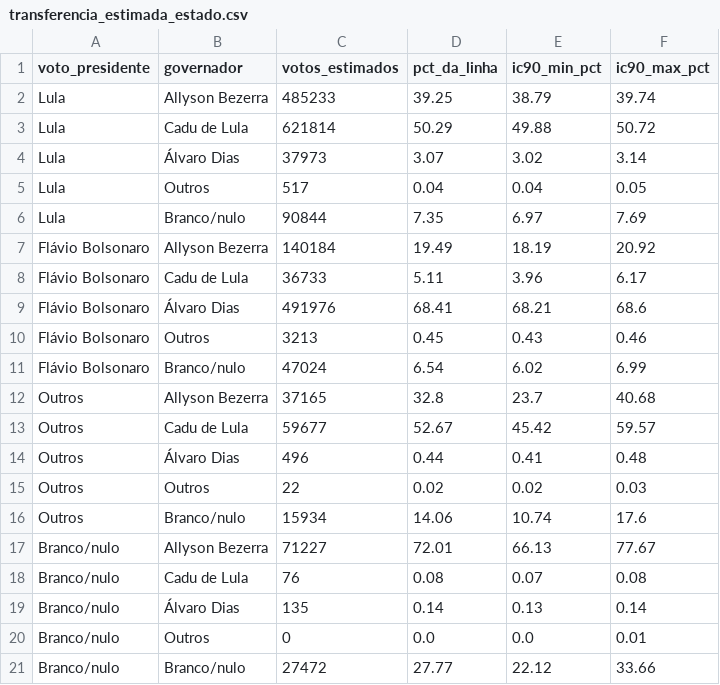
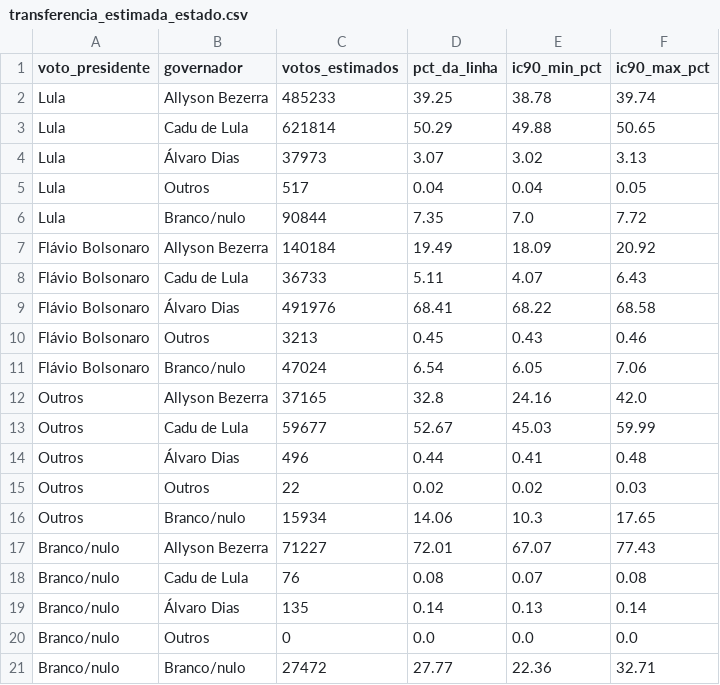
Before and after one commit to felipemechatronics/Elei-es-2026, a CSV file: docs/dados/lula/transferencia_estimada_estado.csv, drawn as a sheet.

```diff
--- a/docs/dados/lula/transferencia_estimada_estado.csv
+++ b/docs/dados/lula/transferencia_estimada_estado.csv
@@ -1,21 +1,21 @@
 voto_presidente,governador,votos_estimados,pct_da_linha,ic90_min_pct,ic90_max_pct
-Lula,Allyson Bezerra,485233,39.25,38.79,39.74
-Lula,Cadu de Lula,621814,50.29,49.88,50.72
-Lula,Álvaro Dias,37973,3.07,3.02,3.14
+Lula,Allyson Bezerra,485233,39.25,38.78,39.74
+Lula,Cadu de Lula,621814,50.29,49.88,50.65
+Lula,Álvaro Dias,37973,3.07,3.02,3.13
 Lula,Outros,517,0.04,0.04,0.05
-Lula,Branco/nulo,90844,7.35,6.97,7.69
-Flávio Bolsonaro,Allyson Bezerra,140184,19.49,18.19,20.92
-Flávio Bolsonaro,Cadu de Lula,36733,5.11,3.96,6.17
-Flávio Bolsonaro,Álvaro Dias,491976,68.41,68.21,68.6
+Lula,Branco/nulo,90844,7.35,7.0,7.72
+Flávio Bolsonaro,Allyson Bezerra,140184,19.49,18.09,20.92
+Flávio Bolsonaro,Cadu de Lula,36733,5.11,4.07,6.43
+Flávio Bolsonaro,Álvaro Dias,491976,68.41,68.22,68.58
 Flávio Bolsonaro,Outros,3213,0.45,0.43,0.46
-Flávio Bolsonaro,Branco/nulo,47024,6.54,6.02,6.99
-Outros,Allyson Bezerra,37165,32.8,23.7,40.68
-Outros,Cadu de Lula,59677,52.67,45.42,59.57
+Flávio Bolsonaro,Branco/nulo,47024,6.54,6.05,7.06
+Outros,Allyson Bezerra,37165,32.8,24.16,42.0
+Outros,Cadu de Lula,59677,52.67,45.03,59.99
 Outros,Álvaro Dias,496,0.44,0.41,0.48
 Outros,Outros,22,0.02,0.02,0.03
-Outros,Branco/nulo,15934,14.06,10.74,17.6
-Branco/nulo,Allyson Bezerra,71227,72.01,66.13,77.67
+Outros,Branco/nulo,15934,14.06,10.3,17.65
+Branco/nulo,Allyson Bezerra,71227,72.01,67.07,77.43
 Branco/nulo,Cadu de Lula,76,0.08,0.07,0.08
 Branco/nulo,Álvaro Dias,135,0.14,0.13,0.14
-Branco/nulo,Outros,0,0.0,0.0,0.01
-Branco/nulo,Branco/nulo,27472,27.77,22.12,33.66
+Branco/nulo,Outros,0,0.0,0.0,0.0
+Branco/nulo,Branco/nulo,27472,27.77,22.36,32.71
```
Also changed, not shown: 22 other files.
